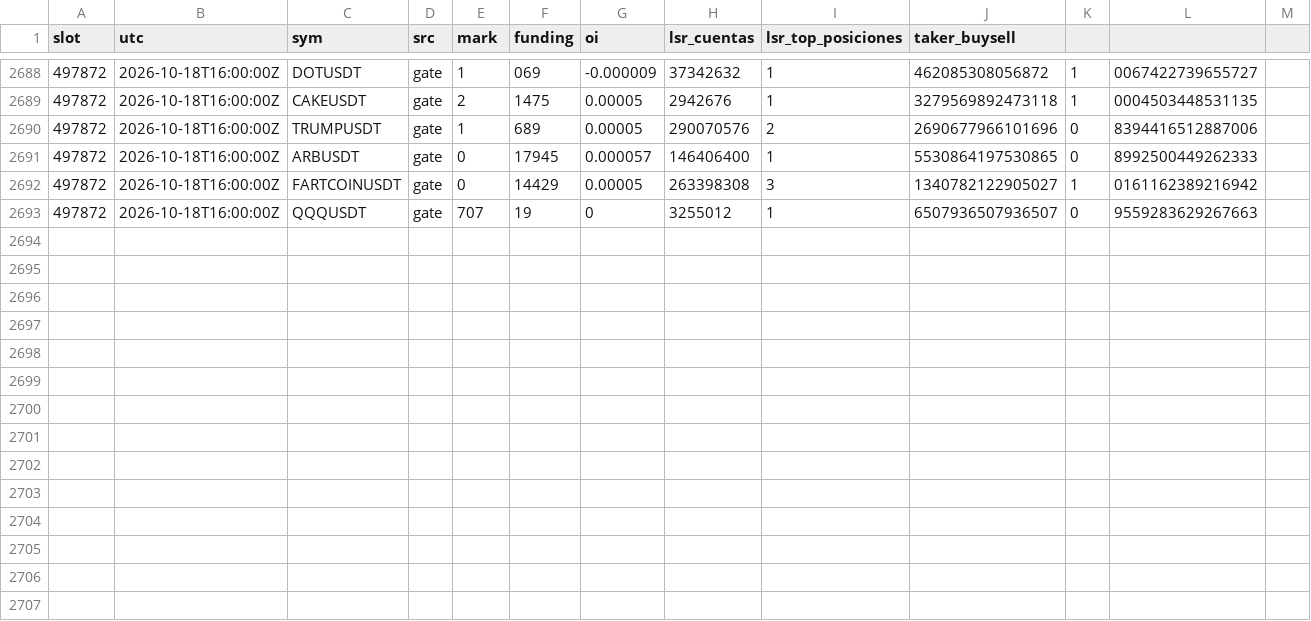
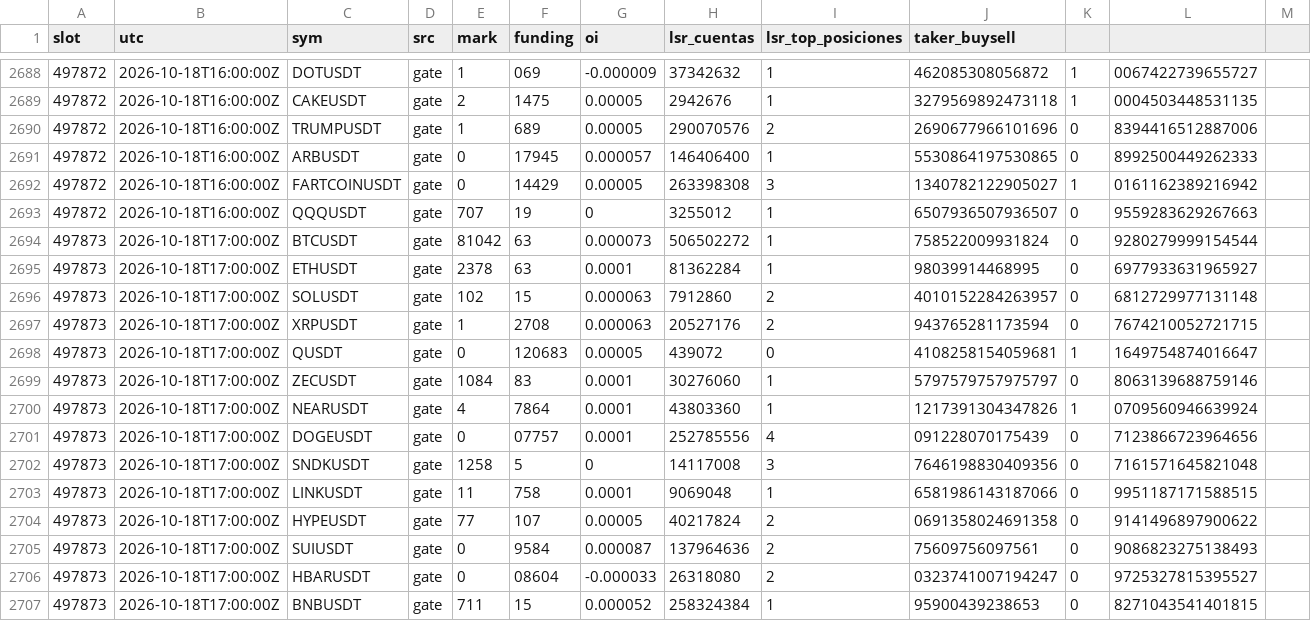
Before and after one commit to lpdort-spec/escaner-bitunix, a CSV file: datos/posicionamiento-202610.csv, drawn as a sheet; only a part is shown, gaps mark what is left out; the diff names each change by its address in the sheet, - before the commit and + after, or states it on an @@ line.

```diff
--- a/datos/posicionamiento-202610.csv
+++ b/datos/posicionamiento-202610.csv
+row 2694: 497873 | 2026-10-18T17:00:00Z | BTCUSDT | gate | 81042 | 63 | 0.000073 | 506502272 | 1 | 758522009931824 | 0 | 9280279999154544
+row 2695: 497873 | 2026-10-18T17:00:00Z | ETHUSDT | gate | 2378 | 63 | 0.0001 | 81362284 | 1 | 98039914468995 | 0 | 6977933631965927
+row 2696: 497873 | 2026-10-18T17:00:00Z | SOLUSDT | gate | 102 | 15 | 0.000063 | 7912860 | 2 | 4010152284263957 | 0 | 6812729977131148
+row 2697: 497873 | 2026-10-18T17:00:00Z | XRPUSDT | gate | 1 | 2708 | 0.000063 | 20527176 | 2 | 943765281173594 | 0 | 7674210052721715
+row 2698: 497873 | 2026-10-18T17:00:00Z | QUSDT | gate | 0 | 120683 | 0.00005 | 439072 | 0 | 4108258154059681 | 1 | 1649754874016647
+row 2699: 497873 | 2026-10-18T17:00:00Z | ZECUSDT | gate | 1084 | 83 | 0.0001 | 30276060 | 1 | 5797579757975797 | 0 | 8063139688759146
+row 2700: 497873 | 2026-10-18T17:00:00Z | NEARUSDT | gate | 4 | 7864 | 0.0001 | 43803360 | 1 | 1217391304347826 | 1 | 0709560946639924
+row 2701: 497873 | 2026-10-18T17:00:00Z | DOGEUSDT | gate | 0 | 07757 | 0.0001 | 252785556 | 4 | 091228070175439 | 0 | 7123866723964656
+row 2702: 497873 | 2026-10-18T17:00:00Z | SNDKUSDT | gate | 1258 | 5 | 0 | 14117008 | 3 | 7646198830409356 | 0 | 7161571645821048
+row 2703: 497873 | 2026-10-18T17:00:00Z | LINKUSDT | gate | 11 | 758 | 0.0001 | 9069048 | 1 | 6581986143187066 | 0 | 9951187171588515
+row 2704: 497873 | 2026-10-18T17:00:00Z | HYPEUSDT | gate | 77 | 107 | 0.00005 | 40217824 | 2 | 0691358024691358 | 0 | 9141496897900622
+row 2705: 497873 | 2026-10-18T17:00:00Z | SUIUSDT | gate | 0 | 9584 | 0.000087 | 137964636 | 2 | 75609756097561 | 0 | 9086823275138493
+row 2706: 497873 | 2026-10-18T17:00:00Z | HBARUSDT | gate | 0 | 08604 | -0.000033 | 26318080 | 2 | 0323741007194247 | 0 | 9725327815395527
+row 2707: 497873 | 2026-10-18T17:00:00Z | BNBUSDT | gate | 711 | 15 | 0.000052 | 258324384 | 1 | 95900439238653 | 0 | 8271043541401815
```
Also changed, not shown: 4 other files.
